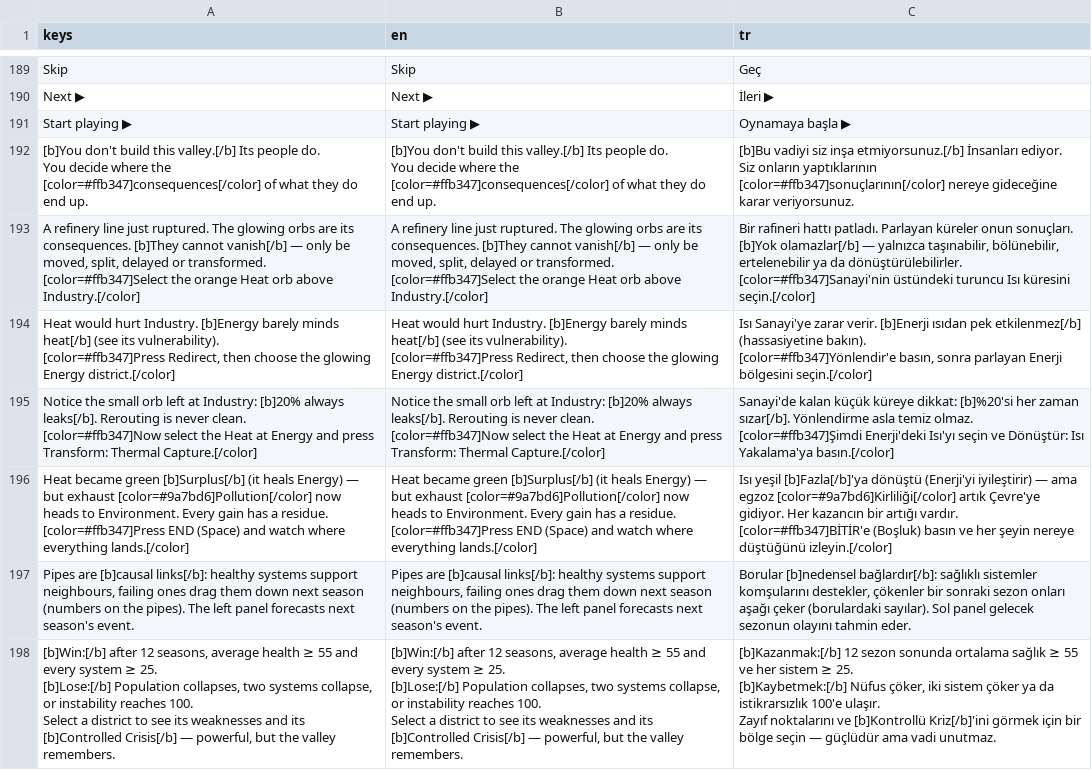
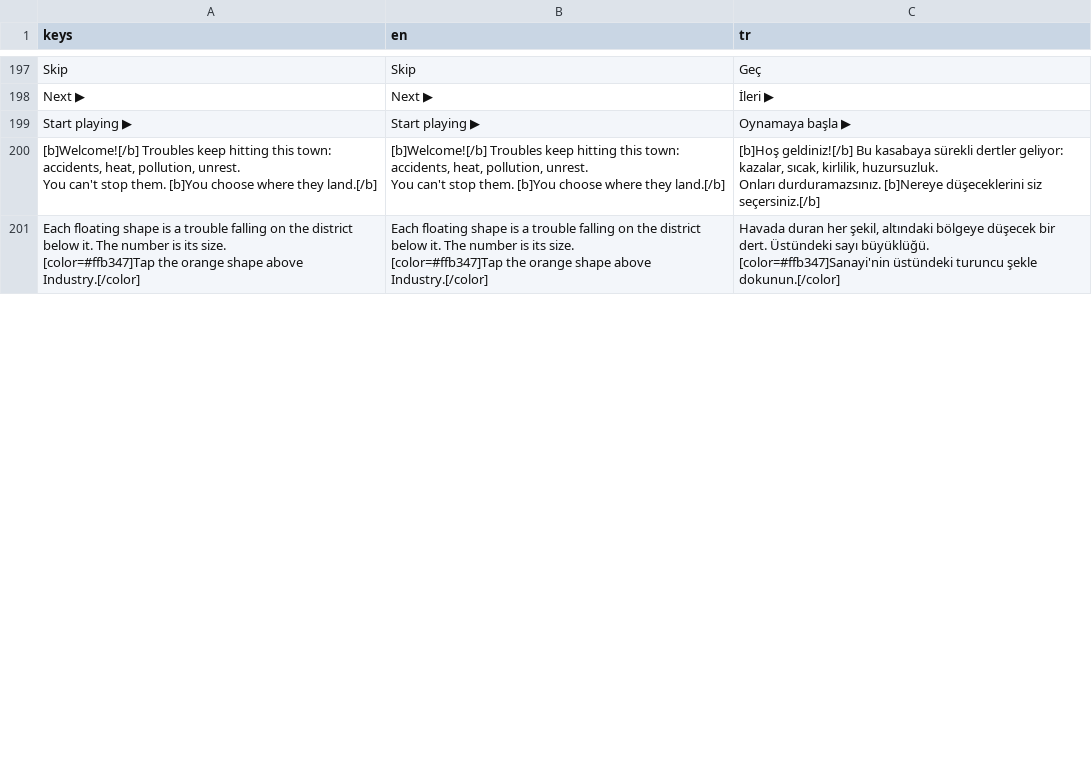
Before and after one commit to eyazan/consequarry, a CSV file: localization/strings.csv, drawn as a sheet; only a part is shown, gaps mark what is left out; the diff covers the shown part only.

```diff
--- a/localization/strings.csv
+++ b/localization/strings.csv
@@ -212,41 +220,12 @@ Next ▶,Next ▶,İleri ▶
 Start playing ▶,Start playing ▶,Oynamaya başla ▶
-"[b]You don't build this valley.[/b] Its people do.
-You decide where the [color=#ffb347]consequences[/color] of what they do end up.","[b]You don't build this valley.[/b] Its people do.
-You decide where the [color=#ffb347]consequences[/color] of what they do end up.","[b]Bu vadiyi siz inşa etmiyorsunuz.[/b] İnsanları ediyor.
-Siz onların yaptıklarının [color=#ffb347]sonuçlarının[/color] nereye gideceğine karar veriyorsunuz."
-"A refinery line just ruptured. The glowing orbs are its consequences. [b]They cannot vanish[/b] — only be moved, split, delayed or transformed.
-
-[color=#ffb347]Select the orange Heat orb above Industry.[/color]","A refinery line just ruptured. The glowing orbs are its consequences. [b]They cannot vanish[/b] — only be moved, split, delayed or transformed.
-
-[color=#ffb347]Select the orange Heat orb above Industry.[/color]","Bir rafineri hattı patladı. Parlayan küreler onun sonuçları. [b]Yok olamazlar[/b] — yalnızca taşınabilir, bölünebilir, ertelenebilir ya da dönüştürülebilirler.
-
-[color=#ffb347]Sanayi'nin üstündeki turuncu Isı küresini seçin.[/color]"
-"Heat would hurt Industry. [b]Energy barely minds heat[/b] (see its vulnerability).
-
-[color=#ffb347]Press Redirect, then choose the glowing Energy district.[/color]","Heat would hurt Industry. [b]Energy barely minds heat[/b] (see its vulnerability).
-
-[color=#ffb347]Press Redirect, then choose the glowing Energy district.[/color]","Isı Sanayi'ye zarar verir. [b]Enerji ısıdan pek etkilenmez[/b] (hassasiyetine bakın).
-
-[color=#ffb347]Yönlendir'e basın, sonra parlayan Enerji bölgesini seçin.[/color]"
-"Notice the small orb left at Industry: [b]20% always leaks[/b]. Rerouting is never clean.
-
-[color=#ffb347]Now select the Heat at Energy and press Transform: Thermal Capture.[/color]","Notice the small orb left at Industry: [b]20% always leaks[/b]. Rerouting is never clean.
-
-[color=#ffb347]Now select the Heat at Energy and press Transform: Thermal Capture.[/color]","Sanayi'de kalan küçük küreye dikkat: [b]%20'si her zaman sızar[/b]. Yönlendirme asla temiz olmaz.
-
-[color=#ffb347]Şimdi Enerji'deki Isı'yı seçin ve Dönüştür: Isı Yakalama'ya basın.[/color]"
-"Heat became green [b]Surplus[/b] (it heals Energy) — but exhaust [color=#9a7bd6]Pollution[/color] now heads to Environment. Every gain has a residue.
-
-[color=#ffb347]Press END (Space) and watch where everything lands.[/color]","Heat became green [b]Surplus[/b] (it heals Energy) — but exhaust [color=#9a7bd6]Pollution[/color] now heads to Environment. Every gain has a residue.
-
-[color=#ffb347]Press END (Space) and watch where everything lands.[/color]","Isı yeşil [b]Fazla[/b]'ya dönüştü (Enerji'yi iyileştirir) — ama egzoz [color=#9a7bd6]Kirliliği[/color] artık Çevre'ye gidiyor. Her kazancın bir artığı vardır.
-
-[color=#ffb347]BİTİR'e (Boşluk) basın ve her şeyin nereye düştüğünü izleyin.[/color]"
-"Pipes are [b]causal links[/b]: healthy systems support neighbours, failing ones drag them down next season (numbers on the pipes). The left panel forecasts next season's event.","Pipes are [b]causal links[/b]: healthy systems support neighbours, failing ones drag them down next season (numbers on the pipes). The left panel forecasts next season's event.","Borular [b]nedensel bağlardır[/b]: sağlıklı sistemler komşularını destekler, çökenler bir sonraki sezon onları aşağı çeker (borulardaki sayılar). Sol panel gelecek sezonun olayını tahmin eder."
-"[b]Win:[/b] after 12 seasons, average health ≥ 55 and every system ≥ 25.
-[b]Lose:[/b] Population collapses, two systems collapse, or instability reaches 100.
-Select a district to see its weaknesses and its [b]Controlled Crisis[/b] — powerful, but the valley remembers.","[b]Win:[/b] after 12 seasons, average health ≥ 55 and every system ≥ 25.
-[b]Lose:[/b] Population collapses, two systems collapse, or instability reaches 100.
-Select a district to see its weaknesses and its [b]Controlled Crisis[/b] — powerful, but the valley remembers.","[b]Kazanmak:[/b] 12 sezon sonunda ortalama sağlık ≥ 55 ve her sistem ≥ 25.
-[b]Kaybetmek:[/b] Nüfus çöker, iki sistem çöker ya da istikrarsızlık 100'e ulaşır.
-Zayıf noktalarını ve [b]Kontrollü Kriz[/b]'ini görmek için bir bölge seçin — güçlüdür ama vadi unutmaz."
+"[b]Welcome![/b] Troubles keep hitting this town: accidents, heat, pollution, unrest.
+You can't stop them. [b]You choose where they land.[/b]","[b]Welcome![/b] Troubles keep hitting this town: accidents, heat, pollution, unrest.
+You can't stop them. [b]You choose where they land.[/b]","[b]Hoş geldiniz![/b] Bu kasabaya sürekli dertler geliyor: kazalar, sıcak, kirlilik, huzursuzluk.
+Onları durduramazsınız. [b]Nereye düşeceklerini siz seçersiniz.[/b]"
+"Each floating shape is a trouble falling on the district below it. The number is its size.
+
+[color=#ffb347]Tap the orange shape above Industry.[/color]","Each floating shape is a trouble falling on the district below it. The number is its size.
+
+[color=#ffb347]Tap the orange shape above Industry.[/color]","Havada duran her şekil, altındaki bölgeye düşecek bir dert. Üstündeki sayı büyüklüğü.
+
+[color=#ffb347]Sanayi'nin üstündeki turuncu şekle dokunun.[/color]"
```
Also changed, not shown: 15 added rows, 1 removed row and 1 moved row elsewhere in this file, 24 other files.
